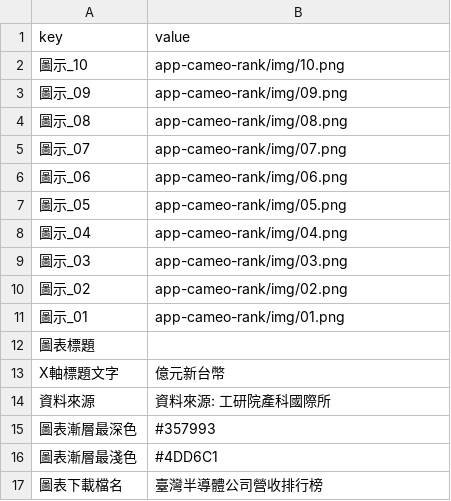
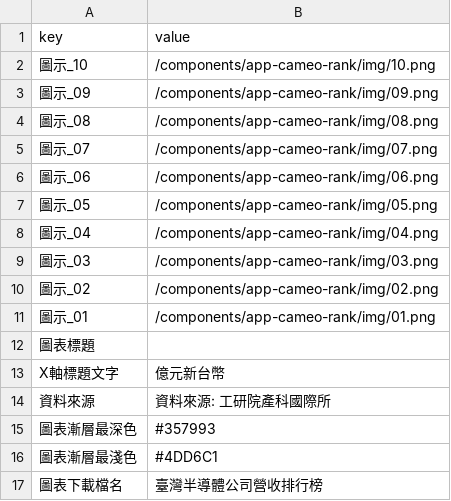
Before and after one commit to bohachu/cameo-motion-1213-1704, a CSV file: components/app-cameo-rank/data/meta.csv, drawn as a sheet.

```diff
--- a/components/app-cameo-rank/data/meta.csv
+++ b/components/app-cameo-rank/data/meta.csv
@@ -1,12 +1,12 @@
 key,value	
-圖示_10,app-cameo-rank/img/10.png
-圖示_09,app-cameo-rank/img/09.png
-圖示_08,app-cameo-rank/img/08.png
-圖示_07,app-cameo-rank/img/07.png
-圖示_06,app-cameo-rank/img/06.png
-圖示_05,app-cameo-rank/img/05.png
-圖示_04,app-cameo-rank/img/04.png
-圖示_03,app-cameo-rank/img/03.png
-圖示_02,app-cameo-rank/img/02.png
-圖示_01,app-cameo-rank/img/01.png
+圖示_10,/components/app-cameo-rank/img/10.png
+圖示_09,/components/app-cameo-rank/img/09.png
+圖示_08,/components/app-cameo-rank/img/08.png
+圖示_07,/components/app-cameo-rank/img/07.png
+圖示_06,/components/app-cameo-rank/img/06.png
+圖示_05,/components/app-cameo-rank/img/05.png
+圖示_04,/components/app-cameo-rank/img/04.png
+圖示_03,/components/app-cameo-rank/img/03.png
+圖示_02,/components/app-cameo-rank/img/02.png
+圖示_01,/components/app-cameo-rank/img/01.png
 圖表標題,
```
Also changed, not shown: components/app-cameo-run/data/meta.csv, 1 other file.
